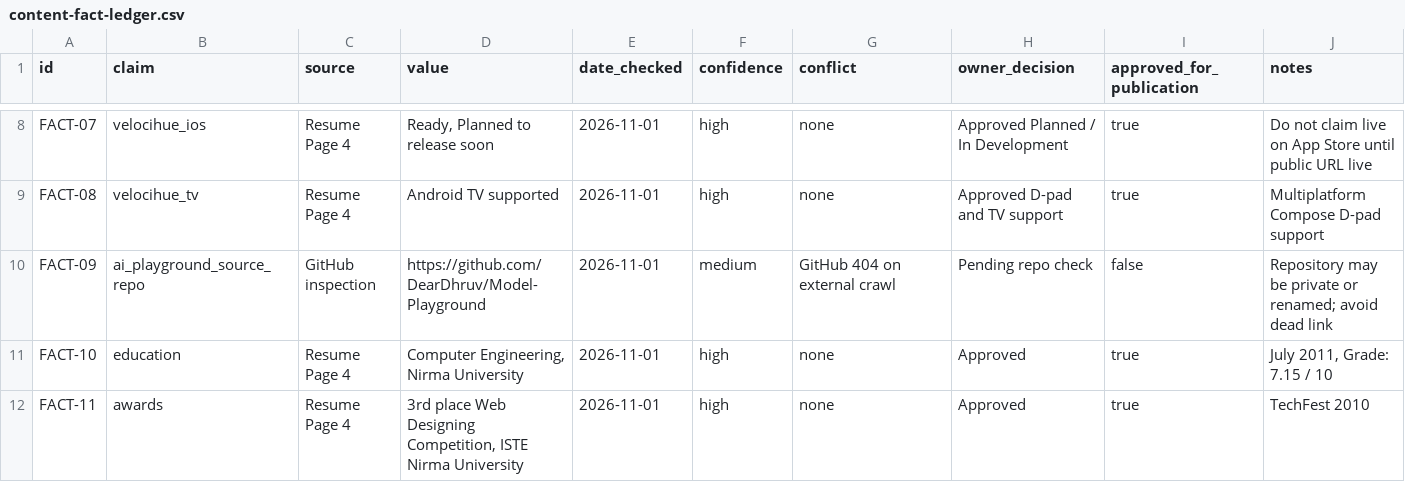
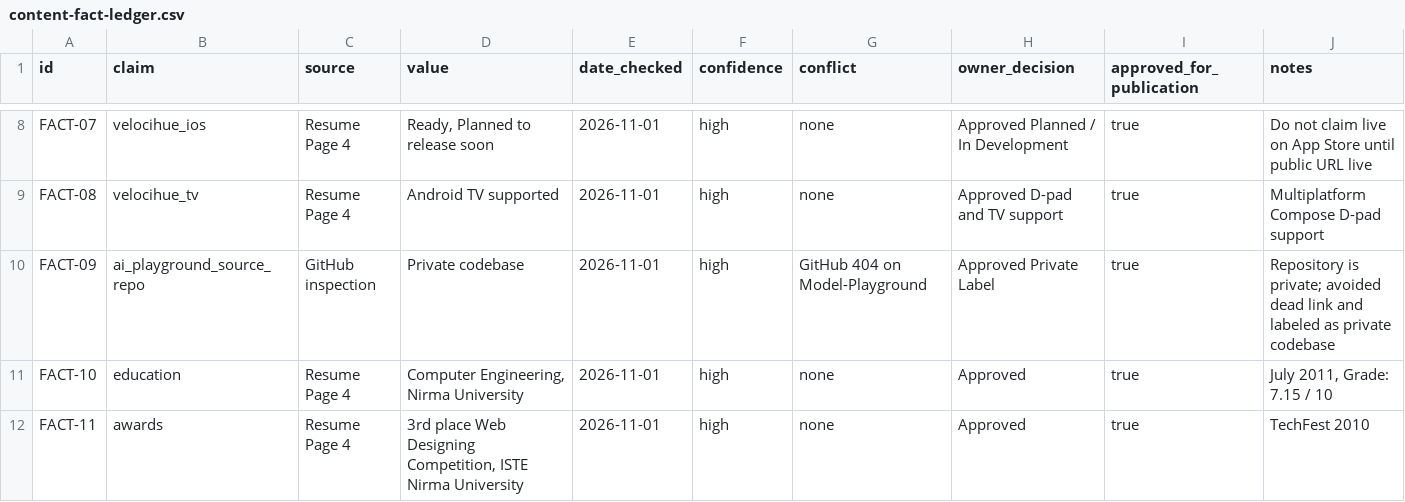
Before and after one commit to DearDhruv/deardhruv.com, a CSV file: docs/content-fact-ledger.csv, drawn as a sheet; only a part is shown, gaps mark what is left out.

Commit message:
fix(projects): repair AI Playground public artifact links

```diff
--- a/docs/content-fact-ledger.csv
+++ b/docs/content-fact-ledger.csv
@@ -9,3 +9,3 @@ FACT-07,velocihue_ios,Resume Page 4,"Ready, Planned to release soon",2026-11-01,
 FACT-08,velocihue_tv,Resume Page 4,Android TV supported,2026-11-01,high,none,Approved D-pad and TV support,true,"Multiplatform Compose D-pad support"
-FACT-09,ai_playground_source_repo,GitHub inspection,https://github.com/DearDhruv/Model-Playground,2026-11-01,medium,GitHub 404 on external crawl,Pending repo check,false,"Repository may be private or renamed; avoid dead link"
+FACT-09,ai_playground_source_repo,GitHub inspection,Private codebase,2026-11-01,high,GitHub 404 on Model-Playground,Approved Private Label,true,"Repository is private; avoided dead link and labeled as private codebase"
 FACT-10,education,Resume Page 4,"Computer Engineering, Nirma University",2026-11-01,high,none,Approved,true,"July 2011, Grade: 7.15 / 10"
```
Also changed, not shown: 14 other files.
